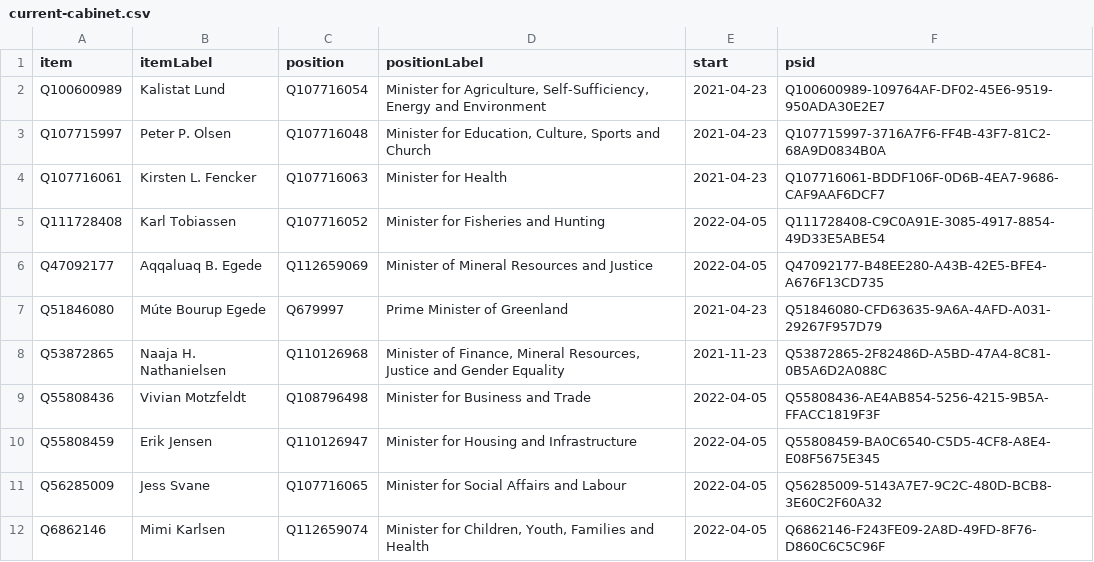
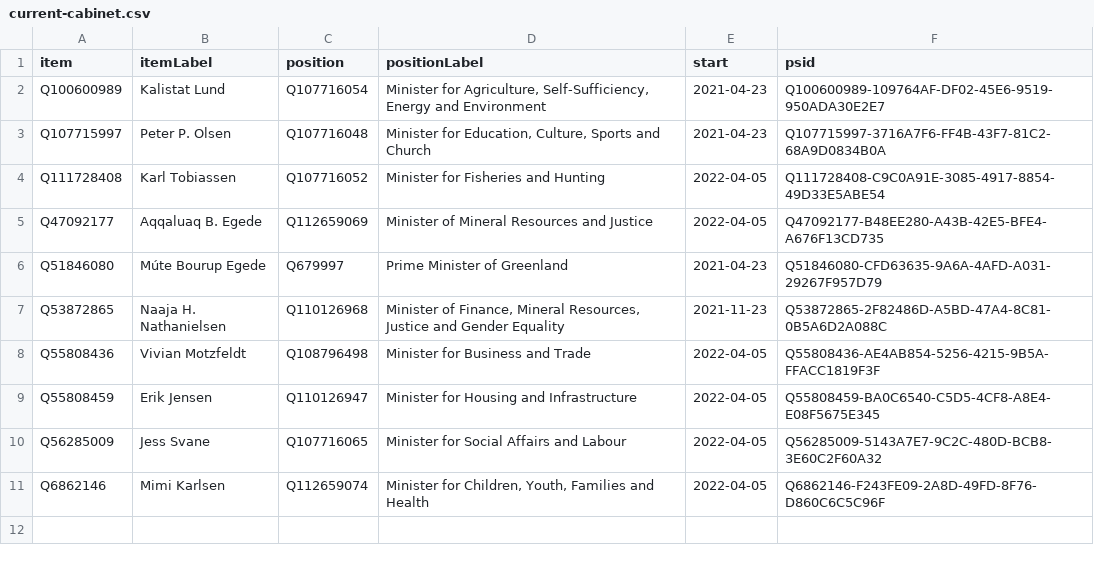
Before and after one commit to every-politician-scrapers/greenland-cabinet, a CSV file: wikidata/results/current-cabinet.csv, drawn as a sheet; the diff names each change by its address in the sheet, - before the commit and + after, or states it on an @@ line.

Commit message:
Run SPARQL queries

```diff
--- a/wikidata/results/current-cabinet.csv
+++ b/wikidata/results/current-cabinet.csv
-row 4: Q107716061 | Kirsten L. Fencker | Q107716063 | Minister for Health | 2021-04-23 | Q107716061-BDDF106F-0D6B-4EA7-9686-CAF9AAF6DCF7
```
